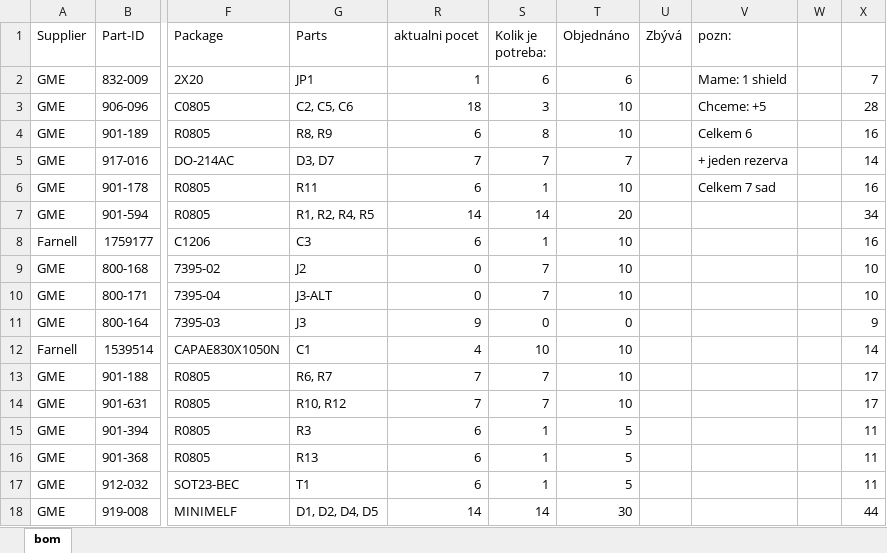
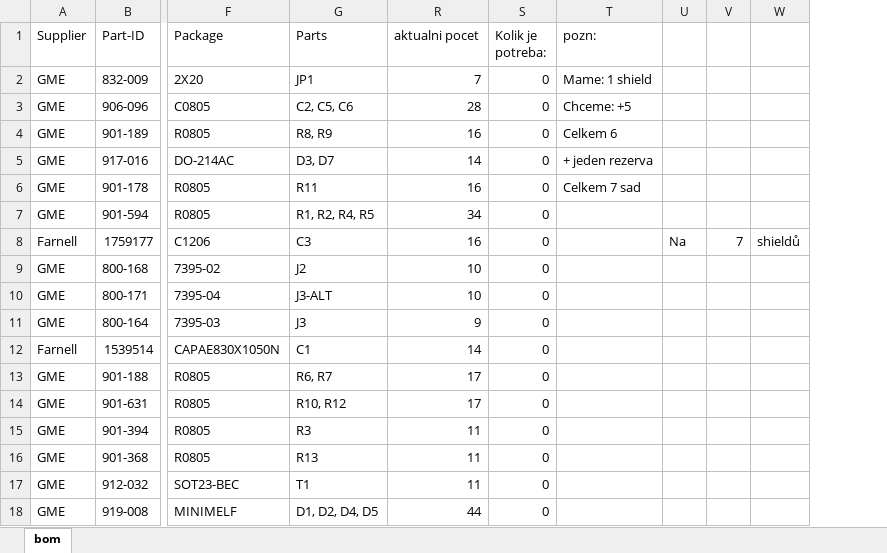
Before and after one commit to filipek92/kati, an Excel workbook: board/bom.xlsx, sheet bom, drawn as a sheet; only a part is shown, gaps mark what is left out; values as stored, in another font and other column widths than the file's, no borders; removed rows and columns are numbered as before the commit, all else as after; the diff covers the shown part only; the diff names each change by its address in the sheet, - before the commit and + after, or states it on an @@ line.

Commit message:
Dodávka 07.02.2017, Filip Richter

```diff
--- a/board/bom.xlsx (sheet bom)
+++ b/board/bom.xlsx (sheet bom)
-column T (Objednáno), rows 2-18: 6 | 10 | 10 | 7 | 10 | 20 | 10 | 10 | 10 | 0 | 10 | 10 | 10 | 5 | 5 | 5 | 30
-column U (Zbývá), empty
-column W, empty
-column X, rows 2-18: 7 | 28 | 16 | 14 | 16 | 34 | 16 | 10 | 10 | 9 | 14 | 17 | 17 | 11 | 11 | 11 | 44
+column U, row 8: Na
+column V, row 8: 7
+column W, row 8: shieldů
-R2 (aktualni pocet): 1
+R2 (aktualni pocet): 7
-S2 (Kolik je potreba:): 6
+S2 (Kolik je potreba:): 0
-R3 (aktualni pocet): 18
+R3 (aktualni pocet): 28
-S3 (Kolik je potreba:): 3
+S3 (Kolik je potreba:): 0
-R4 (aktualni pocet): 6
+R4 (aktualni pocet): 16
-S4 (Kolik je potreba:): 8
+S4 (Kolik je potreba:): 0
-R5 (aktualni pocet): 7
+R5 (aktualni pocet): 14
-S5 (Kolik je potreba:): 7
+S5 (Kolik je potreba:): 0
-R6 (aktualni pocet): 6
+R6 (aktualni pocet): 16
-S6 (Kolik je potreba:): 1
+S6 (Kolik je potreba:): 0
-R7 (aktualni pocet): 14
+R7 (aktualni pocet): 34
-S7 (Kolik je potreba:): 14
+S7 (Kolik je potreba:): 0
-R8 (aktualni pocet): 6
+R8 (aktualni pocet): 16
-S8 (Kolik je potreba:): 1
+S8 (Kolik je potreba:): 0
-R9:R10 (aktualni pocet): 0
+R9:R10 (aktualni pocet): 10
-S9:S10 (Kolik je potreba:): 7
+S9:S10 (Kolik je potreba:): 0
-R12 (aktualni pocet): 4
+R12 (aktualni pocet): 14
-S12 (Kolik je potreba:): 10
+S12 (Kolik je potreba:): 0
-R13:R14 (aktualni pocet): 7
+R13:R14 (aktualni pocet): 17
-S13:S14 (Kolik je potreba:): 7
+S13:S14 (Kolik je potreba:): 0
-R15:R17 (aktualni pocet): 6
+R15:R17 (aktualni pocet): 11
-S15:S17 (Kolik je potreba:): 1
+S15:S17 (Kolik je potreba:): 0
-R18 (aktualni pocet): 14
+R18 (aktualni pocet): 44
-S18 (Kolik je potreba:): 14
+S18 (Kolik je potreba:): 0
```
Also changed, not shown: 30 edited cells elsewhere in this sheet, formulas that keep their value.
